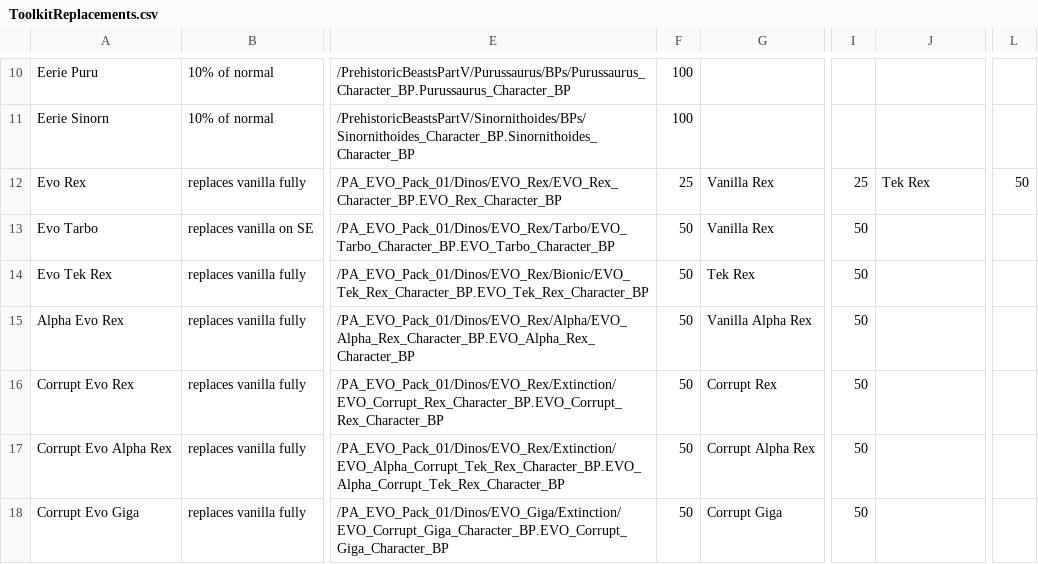
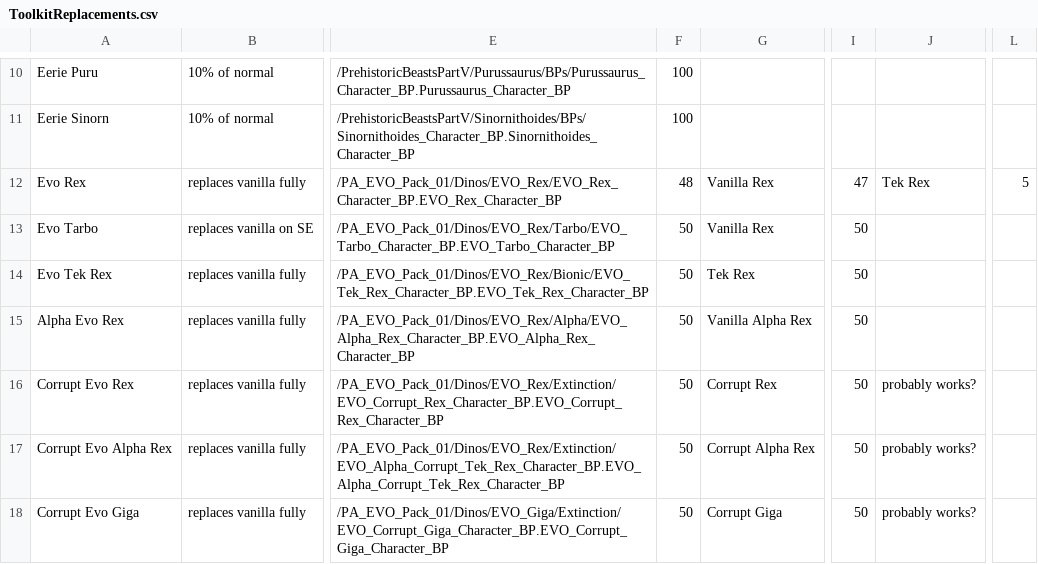
Before and after one commit to KyuUnendlich/ArkSpawnEntriesCreator, a CSV file: ToolkitReplacements.csv, drawn as a sheet; only a part is shown, gaps mark what is left out; the diff covers the shown part only; the diff names each change by its address in the sheet, - before the commit and + after, or states it on an @@ line.

```diff
--- a/ToolkitReplacements.csv
+++ b/ToolkitReplacements.csv
-F12: 25
+F12: 48
-I12: 25
+I12: 47
-L12: 50
+L12: 5
-J16:J18: (empty)
+J16:J18: probably works?
```
Also changed, not shown: 8 added rows, 7 removed rows and 39 edited cells elsewhere in this file, ASASpawnEntries.csv, ASASpawnEntriesBase.csv, 6 other files.
